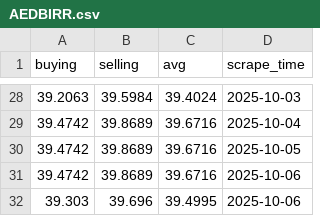
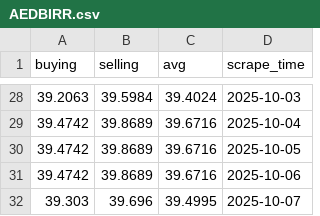
Before and after one commit to Imr-u/Birr-trend, a CSV file: AEDBIRR.csv, drawn as a sheet; only a part is shown, gaps mark what is left out.

```diff
--- a/AEDBIRR.csv
+++ b/AEDBIRR.csv
@@ -31,2 +31,2 @@ buying,selling,avg,scrape_time
 39.4742,39.8689,39.6716,2025-10-06
-39.303,39.696,39.4995,2025-10-06
+39.303,39.696,39.4995,2025-10-07
```
